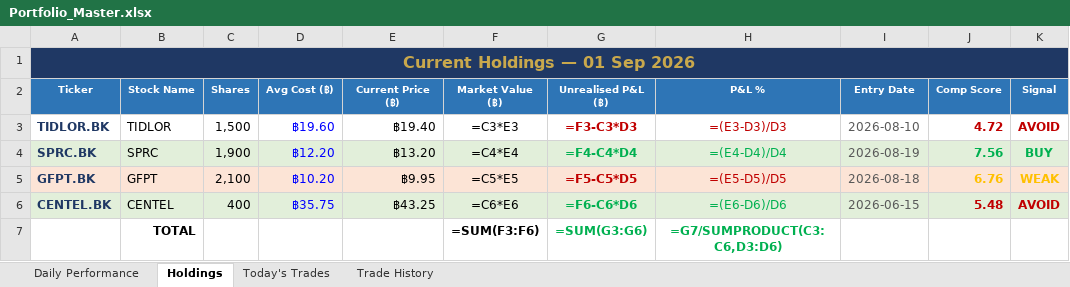
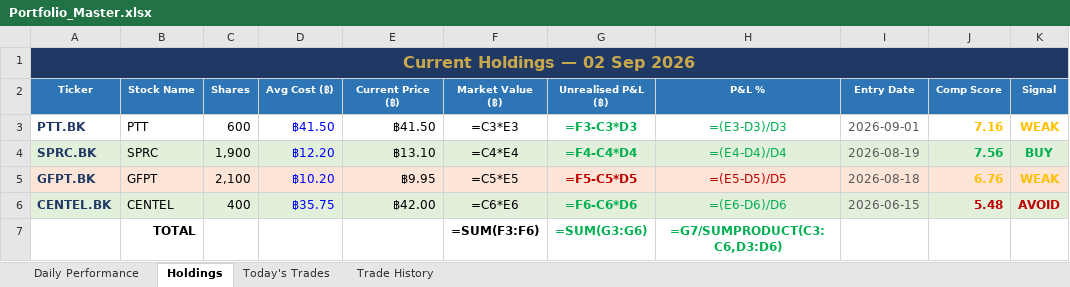
Before and after one commit to PP8825/thai-set-trading, an Excel workbook: Portfolio_Reports/Portfolio_Master.xlsx, sheet Holdings, drawn as a sheet; values as stored, in another font and other column widths than the file's, no borders; formulas without a stored value are shown as written; removed rows and columns are numbered as before the commit, all else as after; the diff names each change by its address in the sheet, - before the commit and + after, or states it on an @@ line.

```diff
--- a/Portfolio_Reports/Portfolio_Master.xlsx (sheet Holdings)
+++ b/Portfolio_Reports/Portfolio_Master.xlsx (sheet Holdings)
-A1 (Ticker): Current Holdings — 01 Sep 2026
+A1 (Ticker): Current Holdings — 02 Sep 2026
-row 3: TIDLOR.BK | TIDLOR | 1,500 | ฿19.60 | ฿19.40 | =C3*E3 | =F3-C3*D3 | =(E3-D3)/D3 | 2026-08-10 | 4.72 | AVOID
+row 3: PTT.BK | PTT | 600 | ฿41.50 | ฿41.50 | =C3*E3 | =F3-C3*D3 | =(E3-D3)/D3 | 2026-09-01 | 7.16 | WEAK
-E4 (Current Price (฿)): ฿13.20
+E4 (Current Price (฿)): ฿13.10
-E6 (Current Price (฿)): ฿43.25
+E6 (Current Price (฿)): ฿42.00
```
Also changed, not shown: sheet Trade History, sheet Daily Performance, sheet Today's Trades, 1 other file.
